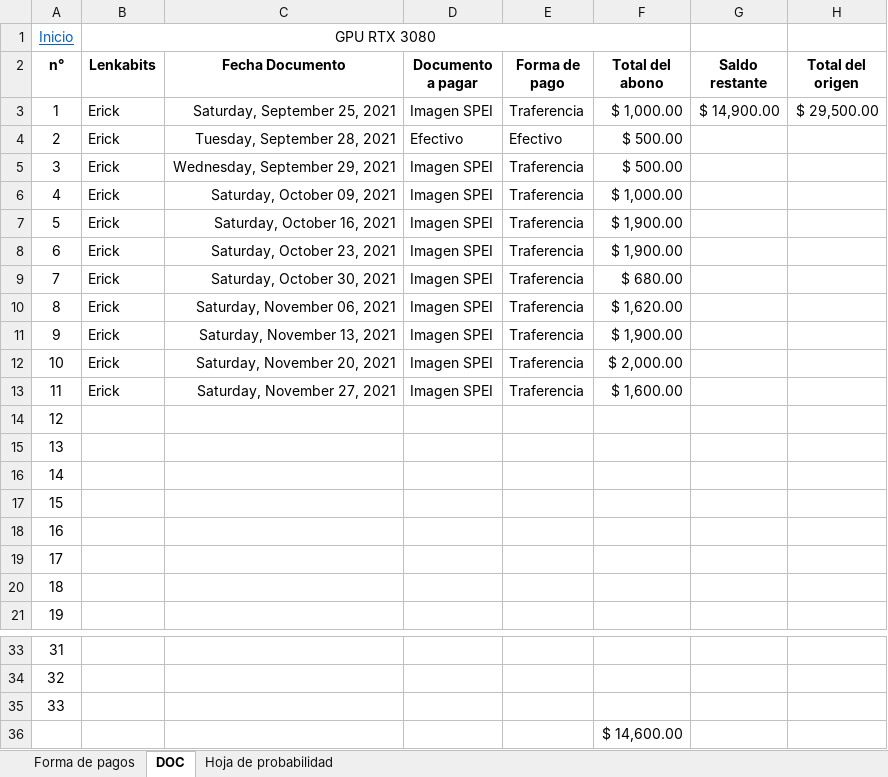
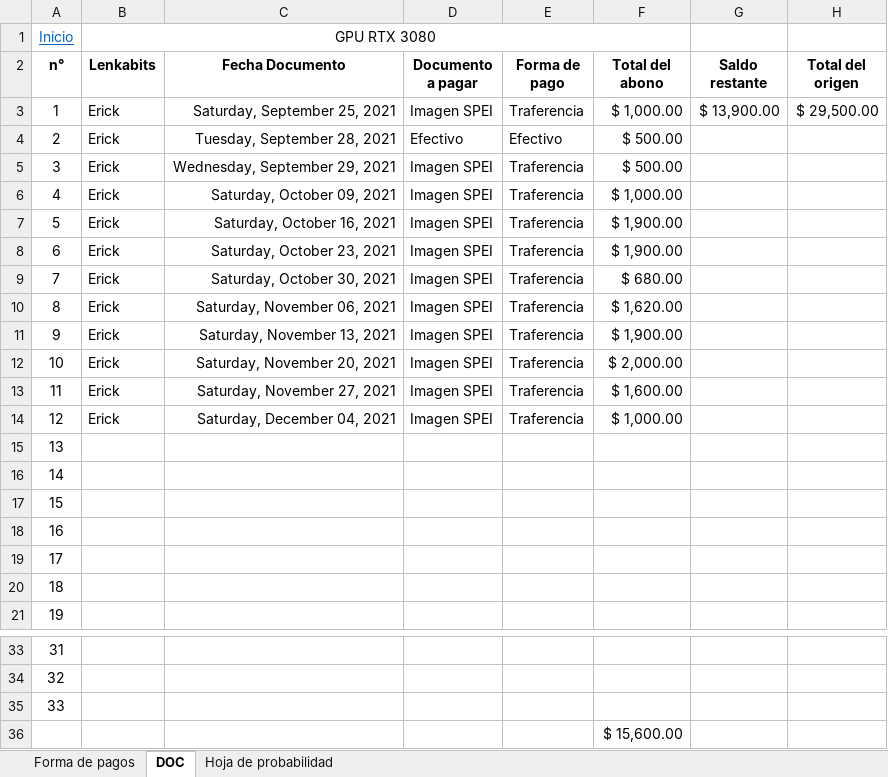
Before and after one commit to Hydra9999414/Cortes, an Excel workbook: FECHA DE PAGOS TARJETA GRAFICA.xlsx, sheet DOC, drawn as a sheet; only a part is shown, gaps mark what is left out; values as stored, in another font and other column widths than the file's, no borders; the diff names each change by its address in the sheet, - before the commit and + after, or states it on an @@ line.

Commit message:
Ready

```diff
--- a/FECHA DE PAGOS TARJETA GRAFICA.xlsx (sheet DOC)
+++ b/FECHA DE PAGOS TARJETA GRAFICA.xlsx (sheet DOC)
-G3 (Saldo restante): $ 14,900.00
+G3 (Saldo restante): $ 13,900.00
-B14 (Lenkabits): (empty)
+B14 (Lenkabits): Erick
-C14 (Fecha Documento): (empty)
+C14 (Fecha Documento): Saturday, December 04, 2021
-D14 (Documento a pagar): (empty)
+D14 (Documento a pagar): Imagen SPEI
-E14 (Forma de pago): (empty)
+E14 (Forma de pago): Traferencia
-F14 (Total del abono): (empty)
+F14 (Total del abono): $ 1,000.00
-F36 (Total del abono): $ 14,600.00
+F36 (Total del abono): $ 15,600.00
```
